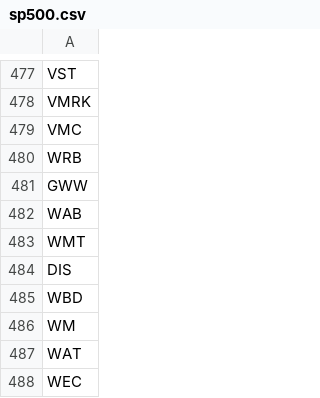
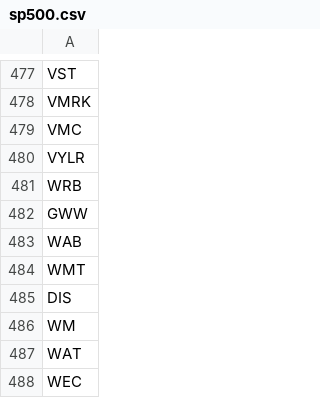
Before and after one commit to DavidGilkeson/TradingPlatform, a CSV file: data/sp500.csv, drawn as a sheet; only a part is shown, gaps mark what is left out; removed rows and columns are numbered as before the commit, all else as after; the diff covers the shown part only; the diff names each change by its address in the sheet, - before the commit and + after, or states it on an @@ line.

```diff
--- a/data/sp500.csv
+++ b/data/sp500.csv
+row 480: VYLR
-row 485: WBD
```
Also changed, not shown: 5 added rows and 5 removed rows elsewhere in this file, 9 other files.
